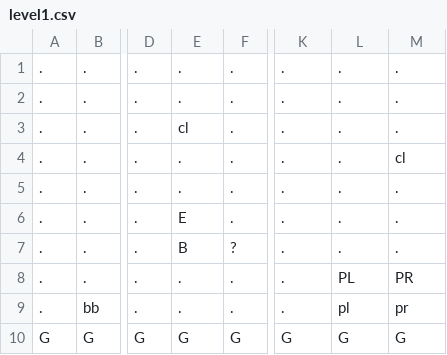
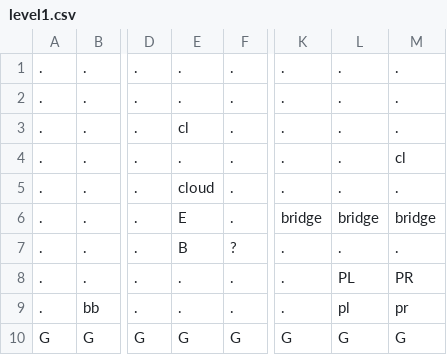
Before and after one commit to AV851274/3902-mario-project, a CSV file: Content/levels/level1.csv, drawn as a sheet; only a part is shown, gaps mark what is left out; the diff names each change by its address in the sheet, - before the commit and + after, or states it on an @@ line.

Commit message:
Added semisolids, bugged cloud

```diff
--- a/Content/levels/level1.csv
+++ b/Content/levels/level1.csv
-E5: .
+E5: cloud
-K6: .
+K6: bridge
-L6: .
+L6: bridge
-M6: .
+M6: bridge
```
Also changed, not shown: 7 other files.
